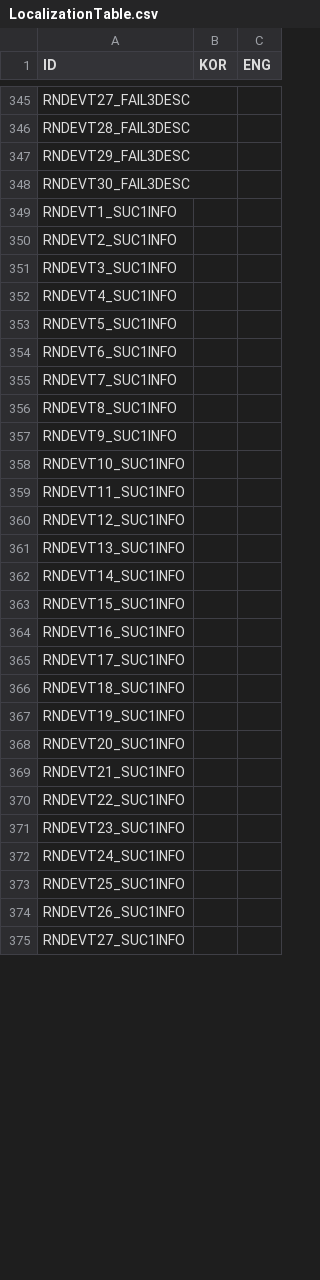
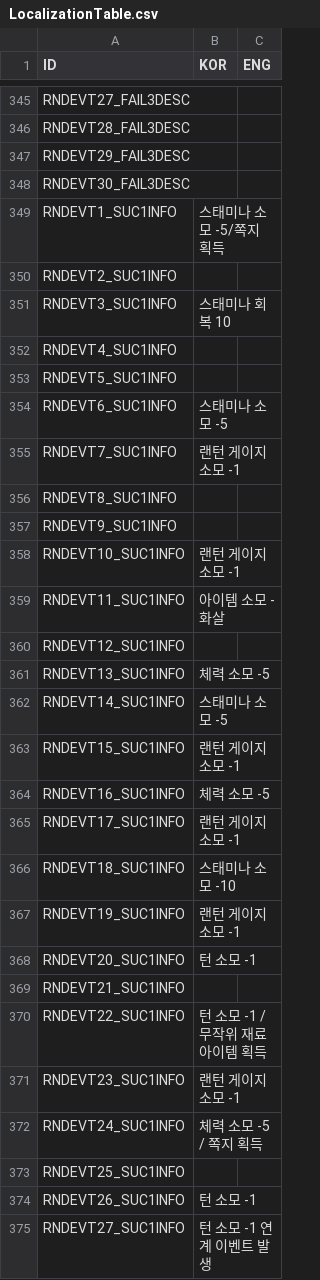
Before and after one commit to 12tg12tg/NeverlandForest, a CSV file: Assets/Resources/Tables/LocalizationTable.csv, drawn as a sheet; only a part is shown, gaps mark what is left out; the diff covers the shown part only.

```diff
--- a/Assets/Resources/Tables/LocalizationTable.csv
+++ b/Assets/Resources/Tables/LocalizationTable.csv
@@ -668,28 +668,28 @@ RNDEVT29_FAIL3DESC,,
 RNDEVT30_FAIL3DESC,,
-RNDEVT1_SUC1INFO,,
+RNDEVT1_SUC1INFO,스태미나 소모 -5/쪽지 획득,
 RNDEVT2_SUC1INFO,,
-RNDEVT3_SUC1INFO,,
+RNDEVT3_SUC1INFO,스태미나 회복 10,
 RNDEVT4_SUC1INFO,,
 RNDEVT5_SUC1INFO,,
-RNDEVT6_SUC1INFO,,
-RNDEVT7_SUC1INFO,,
+RNDEVT6_SUC1INFO,스태미나 소모 -5,
+RNDEVT7_SUC1INFO,랜턴 게이지 소모 -1,
 RNDEVT8_SUC1INFO,,
 RNDEVT9_SUC1INFO,,
-RNDEVT10_SUC1INFO,,
-RNDEVT11_SUC1INFO,,
+RNDEVT10_SUC1INFO,랜턴 게이지 소모 -1,
+RNDEVT11_SUC1INFO,아이템 소모 - 화살,
 RNDEVT12_SUC1INFO,,
-RNDEVT13_SUC1INFO,,
-RNDEVT14_SUC1INFO,,
-RNDEVT15_SUC1INFO,,
-RNDEVT16_SUC1INFO,,
-RNDEVT17_SUC1INFO,,
-RNDEVT18_SUC1INFO,,
-RNDEVT19_SUC1INFO,,
-RNDEVT20_SUC1INFO,,
+RNDEVT13_SUC1INFO,체력 소모 -5,
+RNDEVT14_SUC1INFO,스태미나 소모 -5,
+RNDEVT15_SUC1INFO,랜턴 게이지 소모 -1,
+RNDEVT16_SUC1INFO,체력 소모 -5,
+RNDEVT17_SUC1INFO,랜턴 게이지 소모 -1,
+RNDEVT18_SUC1INFO,스태미나 소모 -10,
+RNDEVT19_SUC1INFO,랜턴 게이지 소모 -1,
+RNDEVT20_SUC1INFO,턴 소모 -1,
 RNDEVT21_SUC1INFO,,
-RNDEVT22_SUC1INFO,,
-RNDEVT23_SUC1INFO,,
-RNDEVT24_SUC1INFO,,
+RNDEVT22_SUC1INFO,턴 소모 -1 / 무작위 재료 아이템 획득,
+RNDEVT23_SUC1INFO,랜턴 게이지 소모 -1,
+RNDEVT24_SUC1INFO,체력 소모 -5 / 쪽지 획득,
 RNDEVT25_SUC1INFO,,
-RNDEVT26_SUC1INFO,,
-RNDEVT27_SUC1INFO,,
+RNDEVT26_SUC1INFO,턴 소모 -1,
+RNDEVT27_SUC1INFO,턴 소모 -1 연계 이벤트 발생,
```
Also changed, not shown: 6 edited cells elsewhere in this file, 14 other files.
